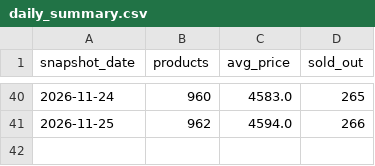
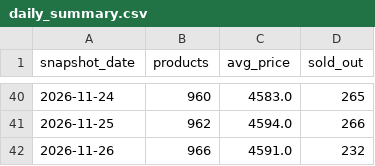
Before and after one commit to nimra-maker/price-intelligence-pipeline, a CSV file: data/export/daily_summary.csv, drawn as a sheet; only a part is shown, gaps mark what is left out.

```diff
--- a/data/export/daily_summary.csv
+++ b/data/export/daily_summary.csv
@@ -41 +41,2 @@
 2026-11-25,962,4594.0,266
+2026-11-26,966,4591.0,232
```
Also changed, not shown: data/export/new_arrivals.csv, data/export/price_changes.csv, 3 other files.
